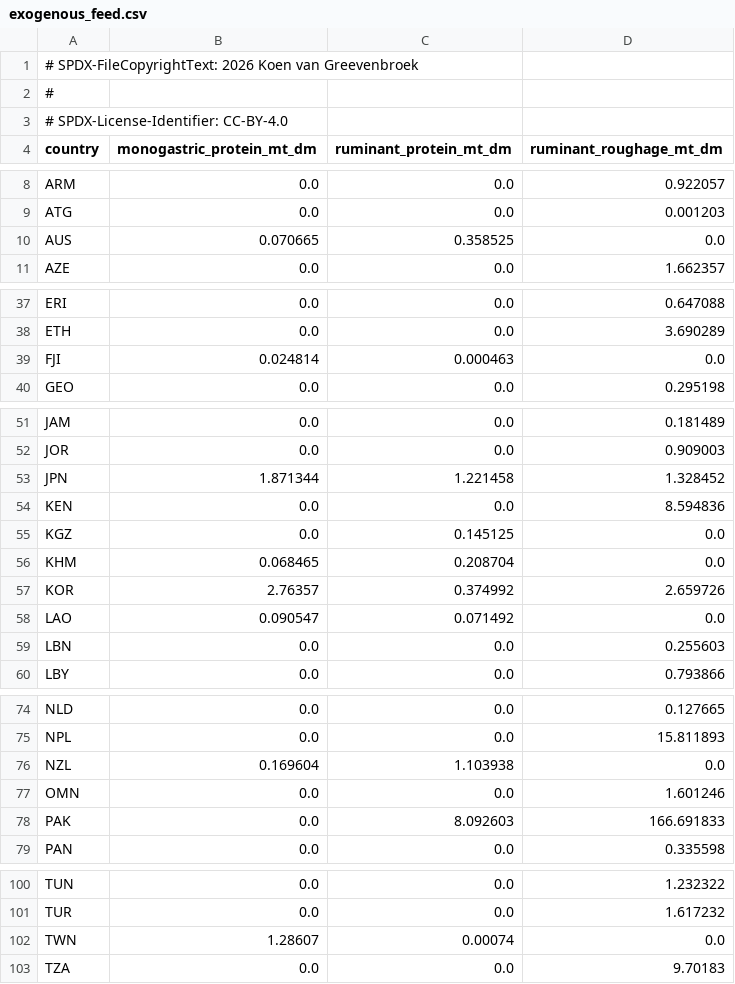
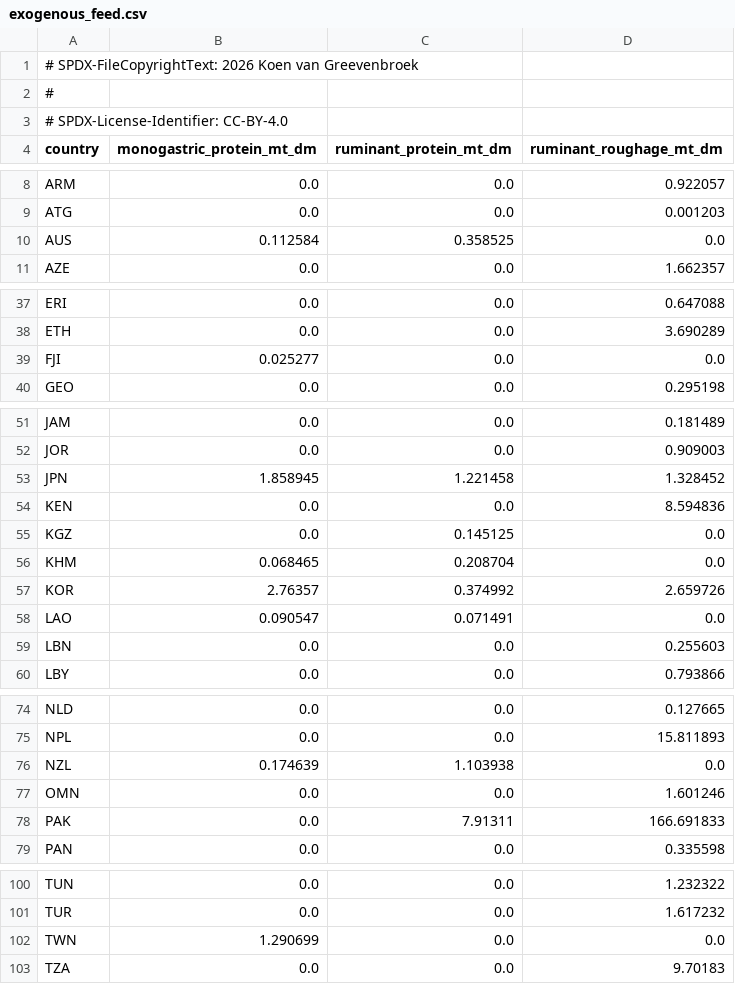
Before and after one commit to Sustainable-Solutions-Lab/food-opt, a CSV file: data/curated/calibration/default/exogenous_feed.csv, drawn as a sheet; only a part is shown, gaps mark what is left out; the diff covers the shown part only.

```diff
--- a/data/curated/calibration/default/exogenous_feed.csv
+++ b/data/curated/calibration/default/exogenous_feed.csv
@@ -9,3 +9,3 @@ ARM,0.0,0.0,0.922057
 ATG,0.0,0.0,0.001203
-AUS,0.070665,0.358525,0.0
+AUS,0.112584,0.358525,0.0
 AZE,0.0,0.0,1.662357
@@ -38,3 +38,3 @@ ERI,0.0,0.0,0.647088
 ETH,0.0,0.0,3.690289
-FJI,0.024814,0.000463,0.0
+FJI,0.025277,0.0,0.0
 GEO,0.0,0.0,0.295198
@@ -52,3 +52,3 @@ JAM,0.0,0.0,0.181489
 JOR,0.0,0.0,0.909003
-JPN,1.871344,1.221458,1.328452
+JPN,1.858945,1.221458,1.328452
 KEN,0.0,0.0,8.594836
@@ -57,3 +57,3 @@ KHM,0.068465,0.208704,0.0
 KOR,2.76357,0.374992,2.659726
-LAO,0.090547,0.071492,0.0
+LAO,0.090547,0.071491,0.0
 LBN,0.0,0.0,0.255603
@@ -75,5 +75,5 @@ NLD,0.0,0.0,0.127665
 NPL,0.0,0.0,15.811893
-NZL,0.169604,1.103938,0.0
+NZL,0.174639,1.103938,0.0
 OMN,0.0,0.0,1.601246
-PAK,0.0,8.092603,166.691833
+PAK,0.0,7.91311,166.691833
 PAN,0.0,0.0,0.335598
@@ -101,3 +101,3 @@ TUN,0.0,0.0,1.232322
 TUR,0.0,0.0,1.617232
-TWN,1.28607,0.00074,0.0
+TWN,1.290699,0.0,0.0
 TZA,0.0,0.0,9.70183
```
Also changed, not shown: 4 edited cells elsewhere in this file, data/curated/calibration/default/exogenous_forage.csv, data/curated/calibration/default/food_demand.csv, 21 other files.
